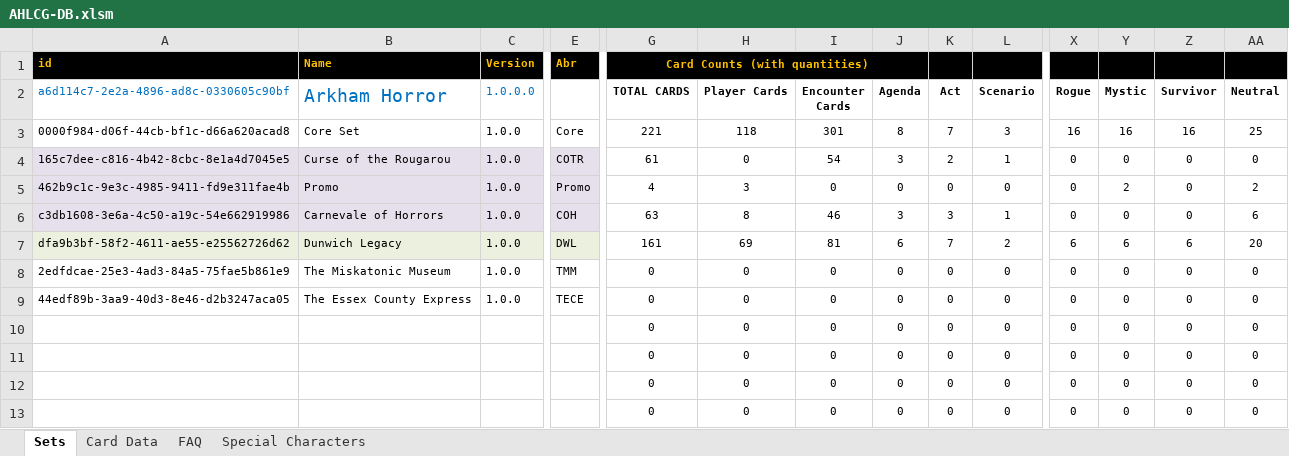
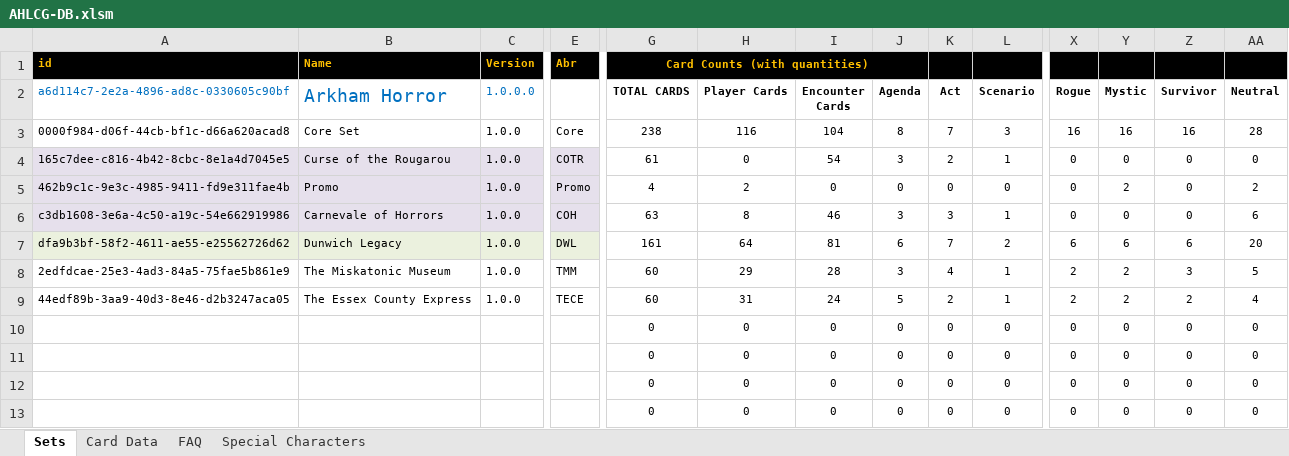
Before and after one commit to GeckoTH/arkham-horror, an Excel workbook: AHLCG-DB.xlsm, sheet Sets, drawn as a sheet; only a part is shown, gaps mark what is left out; values as stored, in another font and other column widths than the file's, no borders; charts and pictures and conditional formats not drawn; removed rows and columns are numbered as before the commit, all else as after; rows hold the shown columns only; the diff names each change by its address in the sheet, - before the commit and + after, or states it on an @@ line.

Commit message:
Miskatonic Museum & Essex County Express
-Cleaned up Excel DB a bit (fixing some Quantities in Core Set,
Capitalizing card Types, etc.)
-Added The Miskatonic Museum
-Added The Essex County Express
-Added Scenario Decks for those two scenarios

```diff
--- a/AHLCG-DB.xlsm (sheet Sets)
+++ b/AHLCG-DB.xlsm (sheet Sets)
-G3 (TOTAL CARDS): 221
+G3 (TOTAL CARDS): 238
-H3 (Player Cards): 118
+H3 (Player Cards): 116
-I3 (Encounter Cards): 301
+I3 (Encounter Cards): 104
-AA3 (Neutral): 25
+AA3 (Neutral): 28
-H5 (Player Cards): 3
+H5 (Player Cards): 2
-H7 (Player Cards): 69
+H7 (Player Cards): 64
-row 8: 2edfdcae-25e3-4ad3-84a5-75fae5b861e9 | The Miskatonic Museum | 1.0.0 | TMM | 0 | 0 | 0 | 0 | 0 | 0 | 0 | 0 | 0 | 0
-row 9: 44edf89b-3aa9-40d3-8e46-d2b3247aca05 | The Essex County Express | 1.0.0 | TECE | 0 | 0 | 0 | 0 | 0 | 0 | 0 | 0 | 0 | 0
+row 8: 2edfdcae-25e3-4ad3-84a5-75fae5b861e9 | The Miskatonic Museum | 1.0.0 | TMM | 60 | 29 | 28 | 3 | 4 | 1 | 2 | 2 | 3 | 5
+row 9: 44edf89b-3aa9-40d3-8e46-d2b3247aca05 | The Essex County Express | 1.0.0 | TECE | 60 | 31 | 24 | 5 | 2 | 1 | 2 | 2 | 2 | 4
```
Also changed, not shown: sheet Card Data, formulas that keep their value, 9 other files.
